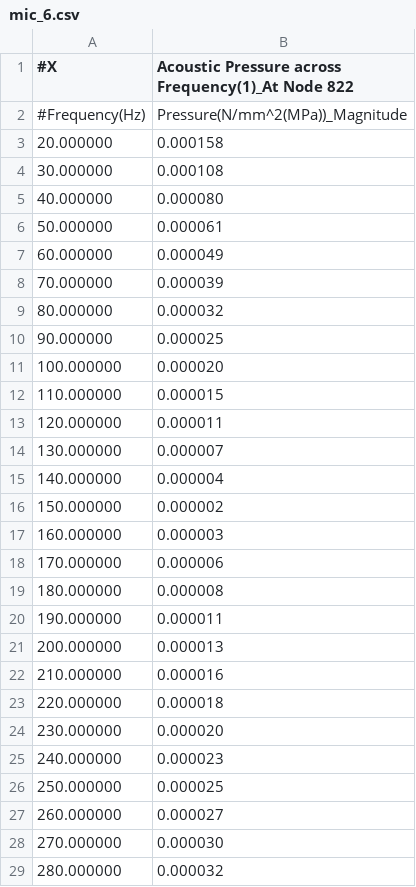
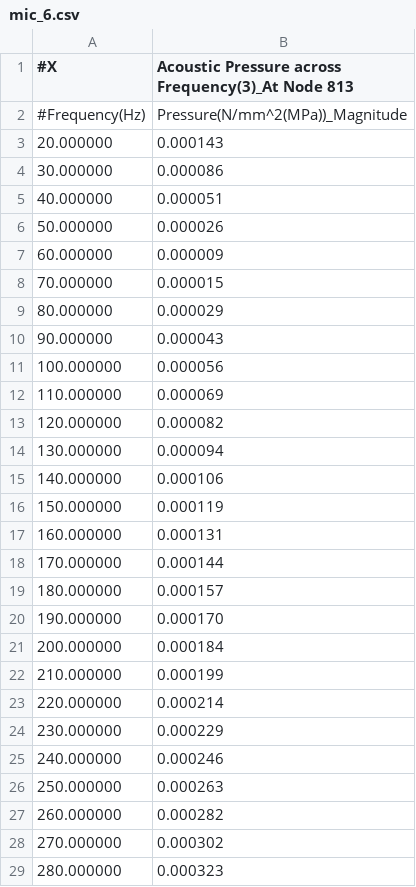
Before and after one commit to Smeetsv10/Noise_Abadement, a CSV file: Simcenter_geg/Expansion_chamber/mic_6.csv, drawn as a sheet; only a part is shown; the diff covers the shown part only.

```diff
--- a/Simcenter_geg/Expansion_chamber/mic_6.csv
+++ b/Simcenter_geg/Expansion_chamber/mic_6.csv
@@ -1,29 +1,29 @@
-#X,Acoustic Pressure across Frequency(1)_At Node 822
+#X,Acoustic Pressure across Frequency(3)_At Node 813
 #Frequency(Hz),Pressure(N/mm^2(MPa))_Magnitude
-20.000000,0.000158
-30.000000,0.000108
-40.000000,0.000080
-50.000000,0.000061
-60.000000,0.000049
-70.000000,0.000039
-80.000000,0.000032
-90.000000,0.000025
-100.000000,0.000020
-110.000000,0.000015
-120.000000,0.000011
-130.000000,0.000007
-140.000000,0.000004
-150.000000,0.000002
-160.000000,0.000003
-170.000000,0.000006
-180.000000,0.000008
-190.000000,0.000011
-200.000000,0.000013
-210.000000,0.000016
-220.000000,0.000018
-230.000000,0.000020
-240.000000,0.000023
-250.000000,0.000025
-260.000000,0.000027
-270.000000,0.000030
-280.000000,0.000032
+20.000000,0.000143
+30.000000,0.000086
+40.000000,0.000051
+50.000000,0.000026
+60.000000,0.000009
+70.000000,0.000015
+80.000000,0.000029
+90.000000,0.000043
+100.000000,0.000056
+110.000000,0.000069
+120.000000,0.000082
+130.000000,0.000094
+140.000000,0.000106
+150.000000,0.000119
+160.000000,0.000131
+170.000000,0.000144
+180.000000,0.000157
+190.000000,0.000170
+200.000000,0.000184
+210.000000,0.000199
+220.000000,0.000214
+230.000000,0.000229
+240.000000,0.000246
+250.000000,0.000263
+260.000000,0.000282
+270.000000,0.000302
+280.000000,0.000323
```
Also changed, not shown: 172 edited cells elsewhere in this file, Simcenter_geg/Expansion_chamber/mic_5.csv, Simcenter_geg/Expansion_chamber/mic_7.csv, 1 other file.
